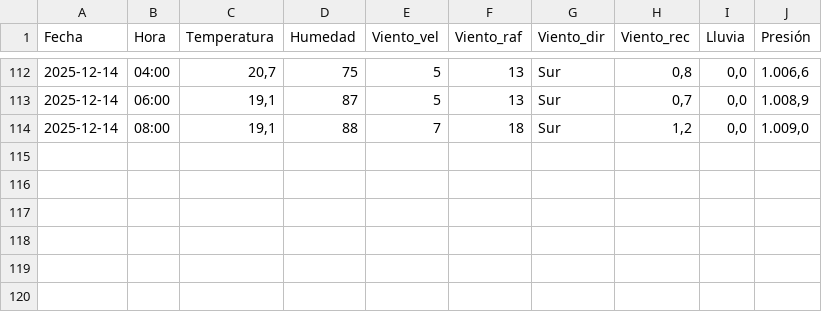
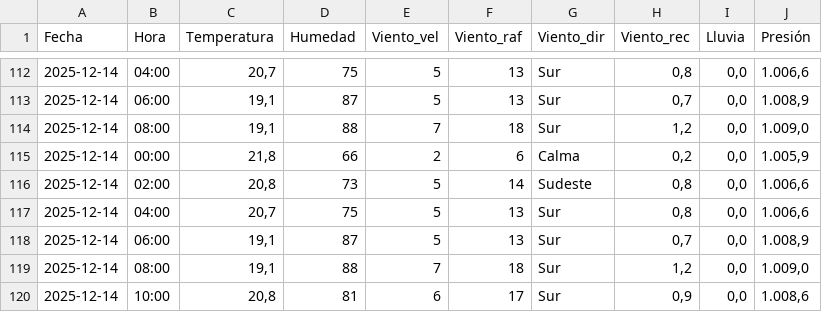
Before and after one commit to val281296-netizen/Clima, a CSV file: climasurgba.csv, drawn as a sheet; only a part is shown, gaps mark what is left out; the diff names each change by its address in the sheet, - before the commit and + after, or states it on an @@ line.

```diff
--- a/climasurgba.csv
+++ b/climasurgba.csv
+row 115: 2025-12-14 | 00:00 | 21,8 | 66 | 2 | 6 | Calma | 0,2 | 0,0 | 1.005,9
+row 116: 2025-12-14 | 02:00 | 20,8 | 73 | 5 | 14 | Sudeste | 0,8 | 0,0 | 1.006,6
+row 117: 2025-12-14 | 04:00 | 20,7 | 75 | 5 | 13 | Sur | 0,8 | 0,0 | 1.006,6
+row 118: 2025-12-14 | 06:00 | 19,1 | 87 | 5 | 13 | Sur | 0,7 | 0,0 | 1.008,9
+row 119: 2025-12-14 | 08:00 | 19,1 | 88 | 7 | 18 | Sur | 1,2 | 0,0 | 1.009,0
+row 120: 2025-12-14 | 10:00 | 20,8 | 81 | 6 | 17 | Sur | 0,9 | 0,0 | 1.008,6
```
